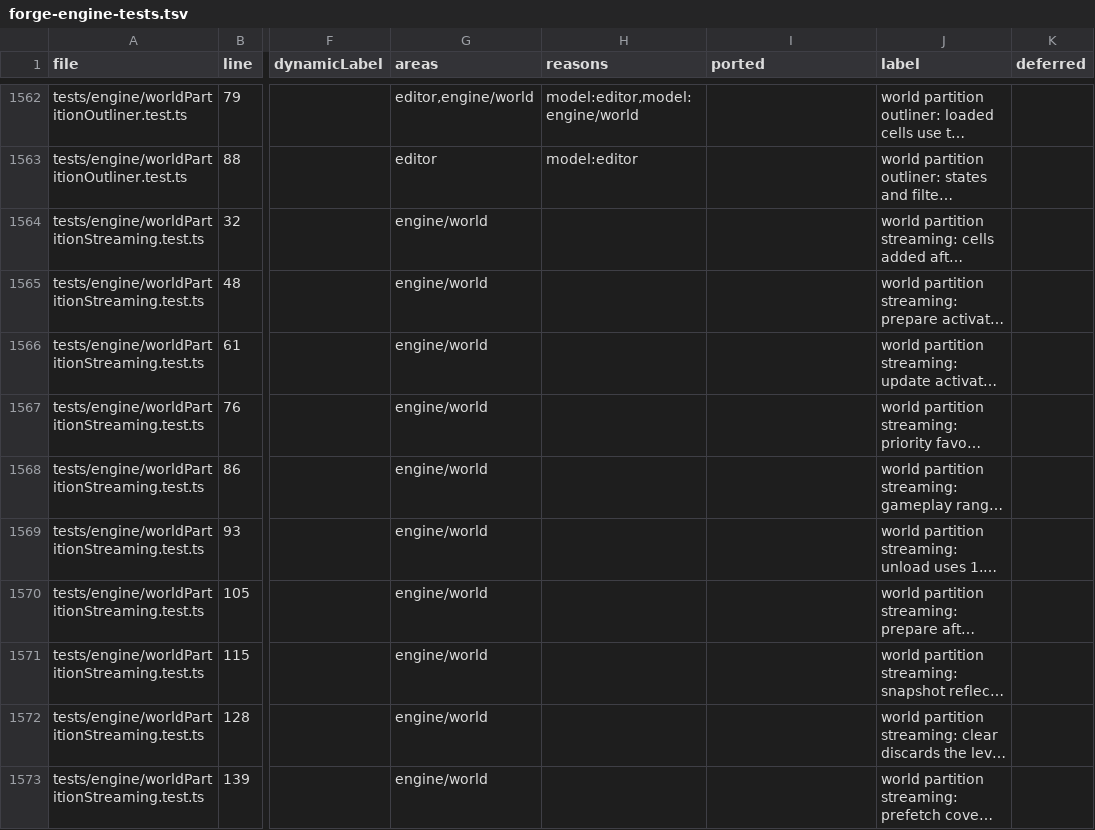
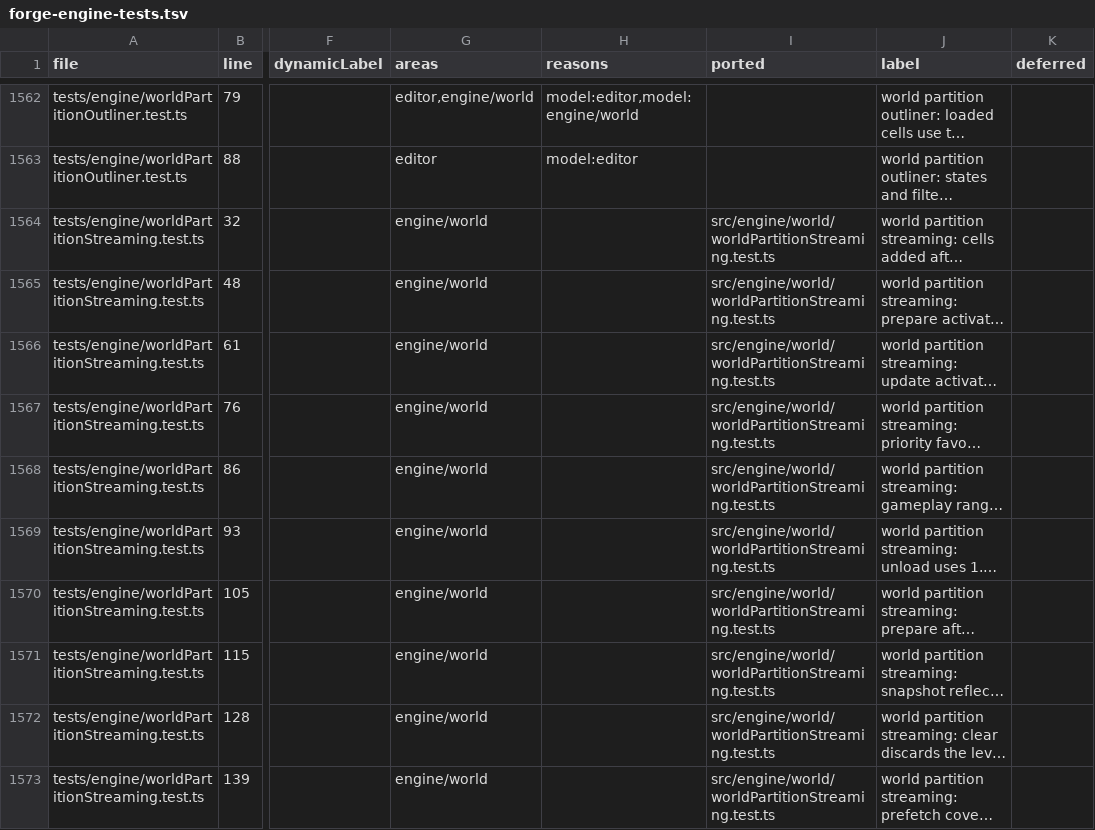
Before and after one commit to emrtrn/Forge-WebGPU, a TSV file: docs/port/forge-engine-tests.tsv, drawn as a sheet; only a part is shown, gaps mark what is left out; long unchanged cells end in …; the diff covers the shown part only; the diff names each change by its address in the sheet, - before the commit and + after, or states it on an @@ line.

```diff
--- a/docs/port/forge-engine-tests.tsv
+++ b/docs/port/forge-engine-tests.tsv
-I1564:I1573 (ported): (empty)
+I1564:I1573 (ported): src/engine/world/worldPartitionStreaming.test.ts
```
Also changed, not shown: 14 edited cells elsewhere in this file, 5 other files.
